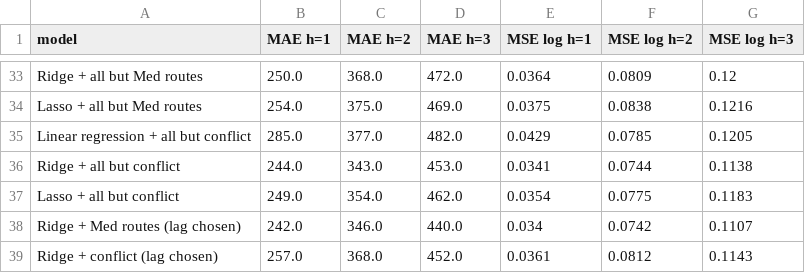
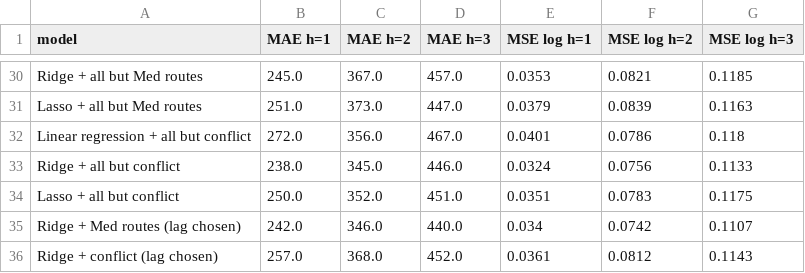
Before and after one commit to axe3010/dsf-asylum-forecast-II, a CSV file: output/tables/03_extra_errors.csv, drawn as a sheet; only a part is shown, gaps mark what is left out; addresses are those after the commit; the diff covers the shown part only; the diff names each change by its address in the sheet, - before the commit and + after, or states it on an @@ line.

```diff
--- a/output/tables/03_extra_errors.csv
+++ b/output/tables/03_extra_errors.csv
-B30 (MAE h=1): 250.0
+B30 (MAE h=1): 245.0
-C30 (MAE h=2): 368.0
+C30 (MAE h=2): 367.0
-D30 (MAE h=3): 472.0
+D30 (MAE h=3): 457.0
-E30 (MSE log h=1): 0.0364
+E30 (MSE log h=1): 0.0353
-F30 (MSE log h=2): 0.0809
+F30 (MSE log h=2): 0.0821
-G30 (MSE log h=3): 0.12
+G30 (MSE log h=3): 0.1185
-B31 (MAE h=1): 254.0
+B31 (MAE h=1): 251.0
-C31 (MAE h=2): 375.0
+C31 (MAE h=2): 373.0
-D31 (MAE h=3): 469.0
+D31 (MAE h=3): 447.0
-E31 (MSE log h=1): 0.0375
+E31 (MSE log h=1): 0.0379
-F31 (MSE log h=2): 0.0838
+F31 (MSE log h=2): 0.0839
-G31 (MSE log h=3): 0.1216
+G31 (MSE log h=3): 0.1163
-B32 (MAE h=1): 285.0
+B32 (MAE h=1): 272.0
-C32 (MAE h=2): 377.0
+C32 (MAE h=2): 356.0
-D32 (MAE h=3): 482.0
+D32 (MAE h=3): 467.0
-E32 (MSE log h=1): 0.0429
+E32 (MSE log h=1): 0.0401
-F32 (MSE log h=2): 0.0785
+F32 (MSE log h=2): 0.0786
-G32 (MSE log h=3): 0.1205
+G32 (MSE log h=3): 0.118
-B33 (MAE h=1): 244.0
+B33 (MAE h=1): 238.0
-C33 (MAE h=2): 343.0
+C33 (MAE h=2): 345.0
-D33 (MAE h=3): 453.0
+D33 (MAE h=3): 446.0
-E33 (MSE log h=1): 0.0341
+E33 (MSE log h=1): 0.0324
-F33 (MSE log h=2): 0.0744
+F33 (MSE log h=2): 0.0756
-G33 (MSE log h=3): 0.1138
+G33 (MSE log h=3): 0.1133
-B34 (MAE h=1): 249.0
+B34 (MAE h=1): 250.0
-C34 (MAE h=2): 354.0
+C34 (MAE h=2): 352.0
-D34 (MAE h=3): 462.0
+D34 (MAE h=3): 451.0
-E34 (MSE log h=1): 0.0354
+E34 (MSE log h=1): 0.0351
-F34 (MSE log h=2): 0.0775
+F34 (MSE log h=2): 0.0783
-G34 (MSE log h=3): 0.1183
+G34 (MSE log h=3): 0.1175
```
Also changed, not shown: 3 removed rows and 25 edited cells elsewhere in this file, output/tables/02c_lasso_kept.csv, output/tables/03_block_contribution.csv, 12 other files.
